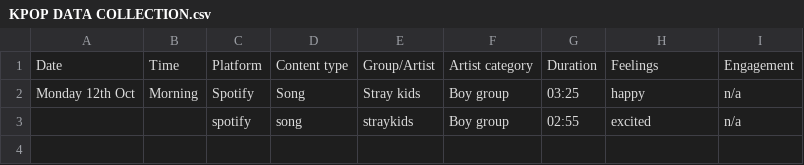
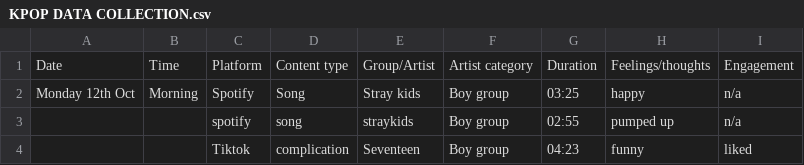
Before and after one commit to R-SKZ08/DearData_Project, a CSV file: KPOP DATA COLLECTION.csv, drawn as a sheet.

Commit message:
KPOP COLLECTION DATA.csv

```diff
--- a/KPOP DATA COLLECTION.csv
+++ b/KPOP DATA COLLECTION.csv
@@ -1,3 +1,4 @@
-Date,Time,Platform,Content type,Group/Artist,Artist category,Duration,Feelings,Engagement
+Date,Time,Platform,Content type,Group/Artist,Artist category,Duration,Feelings/thoughts,Engagement
 Monday 12th Oct,Morning,Spotify,Song,Stray kids,Boy group,03:25,happy,n/a
-,,spotify,song,straykids,Boy group,02:55,excited,n/a
+,,spotify,song,straykids,Boy group,02:55,pumped up,n/a
+,,Tiktok,complication,Seventeen,Boy group,04:23,funny,liked
```
